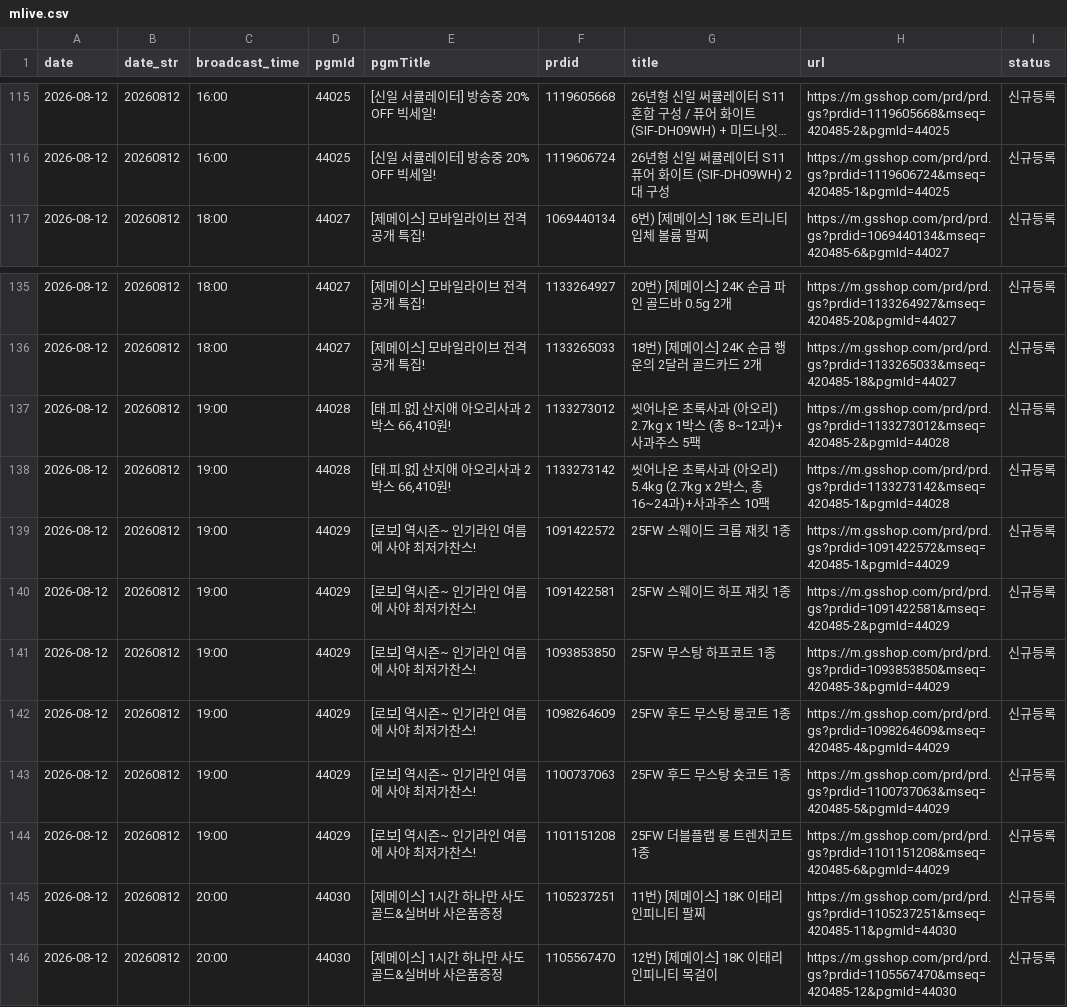
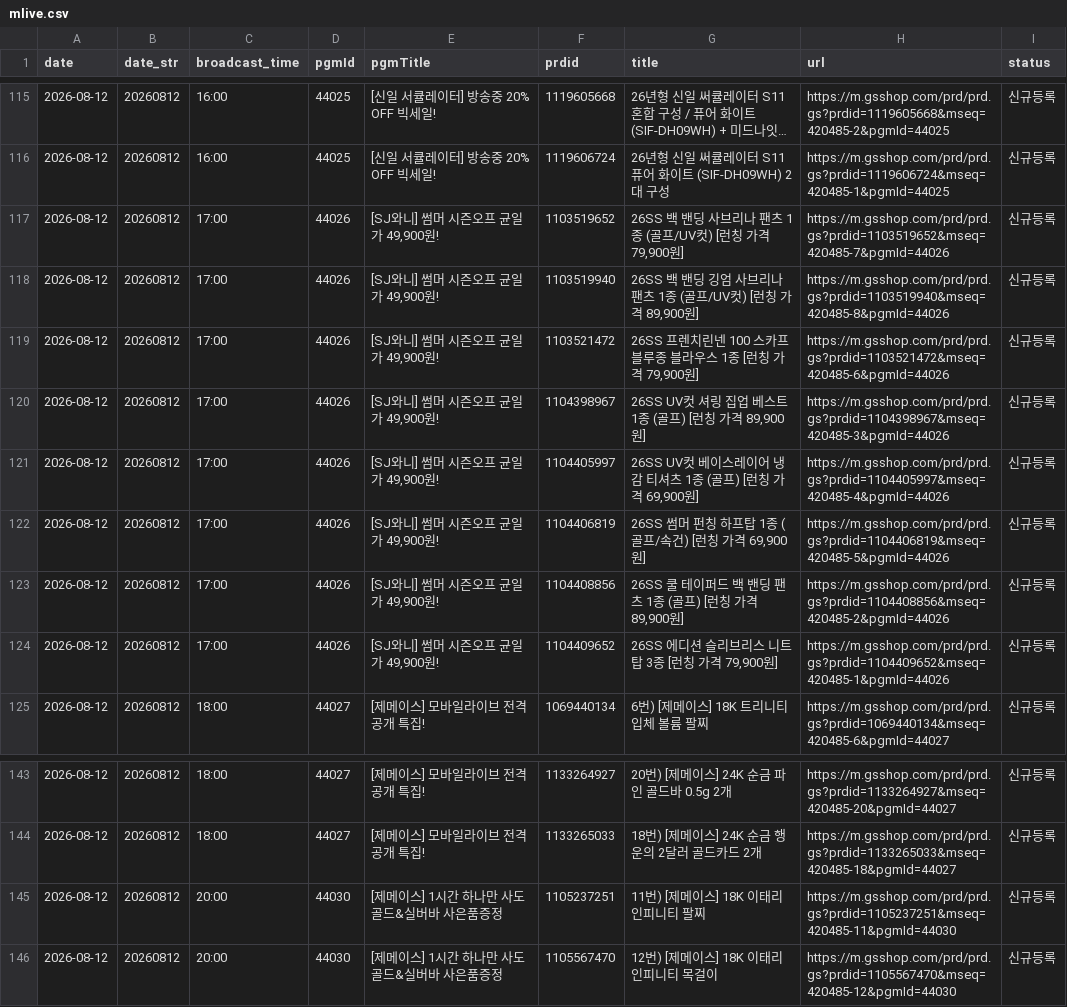
Before and after one commit to poodingcake-hue/GSMOBILE, a CSV file: web-app/public/data/mlive.csv, drawn as a sheet; only a part is shown, gaps mark what is left out; long unchanged cells end in …; removed rows and columns are numbered as before the commit, all else as after; the diff covers the shown part only; the diff names each change by its address in the sheet, - before the commit and + after, or states it on an @@ line.

```diff
--- a/web-app/public/data/mlive.csv
+++ b/web-app/public/data/mlive.csv
+row 117: 2026-08-12 | 20260812 | 17:00 | 44026 | [SJ와니] 썸머 시즌오프 균일가 49,900원! | 1103519652 | 26SS 백 밴딩 사브리나 팬츠 1종 (골프/UV컷) [런칭 가격 79,900원] | https://m.gsshop.com/prd/prd.gs?prdid=1103519652&mseq=420485-7&pgmId=44026 | 신규등록
+row 118: 2026-08-12 | 20260812 | 17:00 | 44026 | [SJ와니] 썸머 시즌오프 균일가 49,900원! | 1103519940 | 26SS 백 밴딩 깅엄 사브리나 팬츠 1종 (골프/UV컷) [런칭 가격 89,900원] | https://m.gsshop.com/prd/prd.gs?prdid=1103519940&mseq=420485-8&pgmId=44026 | 신규등록
+row 119: 2026-08-12 | 20260812 | 17:00 | 44026 | [SJ와니] 썸머 시즌오프 균일가 49,900원! | 1103521472 | 26SS 프렌치린넨 100 스카프 블루종 블라우스 1종 [런칭 가격 79,900원] | https://m.gsshop.com/prd/prd.gs?prdid=1103521472&mseq=420485-6&pgmId=44026 | 신규등록
+row 120: 2026-08-12 | 20260812 | 17:00 | 44026 | [SJ와니] 썸머 시즌오프 균일가 49,900원! | 1104398967 | 26SS UV컷 셔링 집업 베스트 1종 (골프) [런칭 가격 89,900원] | https://m.gsshop.com/prd/prd.gs?prdid=1104398967&mseq=420485-3&pgmId=44026 | 신규등록
+row 121: 2026-08-12 | 20260812 | 17:00 | 44026 | [SJ와니] 썸머 시즌오프 균일가 49,900원! | 1104405997 | 26SS UV컷 베이스레이어 냉감 티셔츠 1종 (골프) [런칭 가격 69,900원] | https://m.gsshop.com/prd/prd.gs?prdid=1104405997&mseq=420485-4&pgmId=44026 | 신규등록
+row 122: 2026-08-12 | 20260812 | 17:00 | 44026 | [SJ와니] 썸머 시즌오프 균일가 49,900원! | 1104406819 | 26SS 썸머 펀칭 하프탑 1종 (골프/속건) [런칭 가격 69,900원] | https://m.gsshop.com/prd/prd.gs?prdid=1104406819&mseq=420485-5&pgmId=44026 | 신규등록
+row 123: 2026-08-12 | 20260812 | 17:00 | 44026 | [SJ와니] 썸머 시즌오프 균일가 49,900원! | 1104408856 | 26SS 쿨 테이퍼드 백 밴딩 팬츠 1종 (골프) [런칭 가격 89,900원] | https://m.gsshop.com/prd/prd.gs?prdid=1104408856&mseq=420485-2&pgmId=44026 | 신규등록
+row 124: 2026-08-12 | 20260812 | 17:00 | 44026 | [SJ와니] 썸머 시즌오프 균일가 49,900원! | 1104409652 | 26SS 에디션 슬리브리스 니트탑 3종 [런칭 가격 79,900원] | https://m.gsshop.com/prd/prd.gs?prdid=1104409652&mseq=420485-1&pgmId=44026 | 신규등록
-row 137: 2026-08-12 | 20260812 | 19:00 | 44028 | [태.피.없] 산지애 아오리사과 2박스 66,410원! | 1133273012 | 씻어나온 초록사과 (아오리) 2.7kg x 1박스 (총 8~12과)+ 사과주스 5팩 | https://m.gsshop.com/prd/prd.gs?prdid=1133273012&mseq=420485-2&pgmId=44028 | 신규등록
-row 138: 2026-08-12 | 20260812 | 19:00 | 44028 | [태.피.없] 산지애 아오리사과 2박스 66,410원! | 1133273142 | 씻어나온 초록사과 (아오리) 5.4kg (2.7kg x 2박스, 총 16~24과)+사과주스 10팩 | https://m.gsshop.com/prd/prd.gs?prdid=1133273142&mseq=420485-1&pgmId=44028 | 신규등록
-row 139: 2026-08-12 | 20260812 | 19:00 | 44029 | [로보] 역시즌~ 인기라인 여름에 사야 최저가찬스! | 1091422572 | 25FW 스웨이드 크롭 재킷 1종 | https://m.gsshop.com/prd/prd.gs?prdid=1091422572&mseq=420485-1&pgmId=44029 | 신규등록
-row 140: 2026-08-12 | 20260812 | 19:00 | 44029 | [로보] 역시즌~ 인기라인 여름에 사야 최저가찬스! | 1091422581 | 25FW 스웨이드 하프 재킷 1종 | https://m.gsshop.com/prd/prd.gs?prdid=1091422581&mseq=420485-2&pgmId=44029 | 신규등록
-row 141: 2026-08-12 | 20260812 | 19:00 | 44029 | [로보] 역시즌~ 인기라인 여름에 사야 최저가찬스! | 1093853850 | 25FW 무스탕 하프코트 1종 | https://m.gsshop.com/prd/prd.gs?prdid=1093853850&mseq=420485-3&pgmId=44029 | 신규등록
-row 142: 2026-08-12 | 20260812 | 19:00 | 44029 | [로보] 역시즌~ 인기라인 여름에 사야 최저가찬스! | 1098264609 | 25FW 후드 무스탕 롱코트 1종 | https://m.gsshop.com/prd/prd.gs?prdid=1098264609&mseq=420485-4&pgmId=44029 | 신규등록
-row 143: 2026-08-12 | 20260812 | 19:00 | 44029 | [로보] 역시즌~ 인기라인 여름에 사야 최저가찬스! | 1100737063 | 25FW 후드 무스탕 숏코트 1종 | https://m.gsshop.com/prd/prd.gs?prdid=1100737063&mseq=420485-5&pgmId=44029 | 신규등록
-row 144: 2026-08-12 | 20260812 | 19:00 | 44029 | [로보] 역시즌~ 인기라인 여름에 사야 최저가찬스! | 1101151208 | 25FW 더블플랩 롱 트렌치코트 1종 | https://m.gsshop.com/prd/prd.gs?prdid=1101151208&mseq=420485-6&pgmId=44029 | 신규등록
```
Also changed, not shown: 40 edited cells elsewhere in this file.
